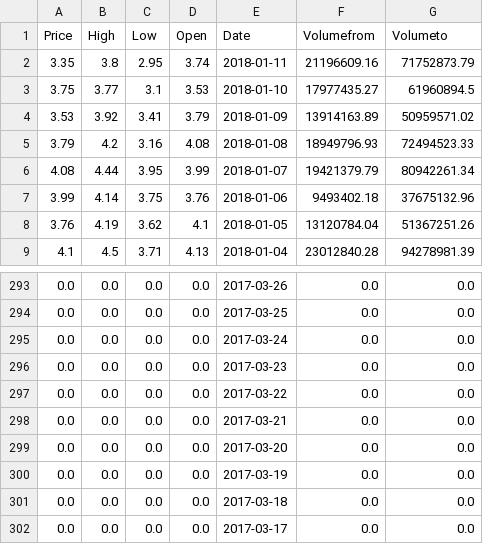
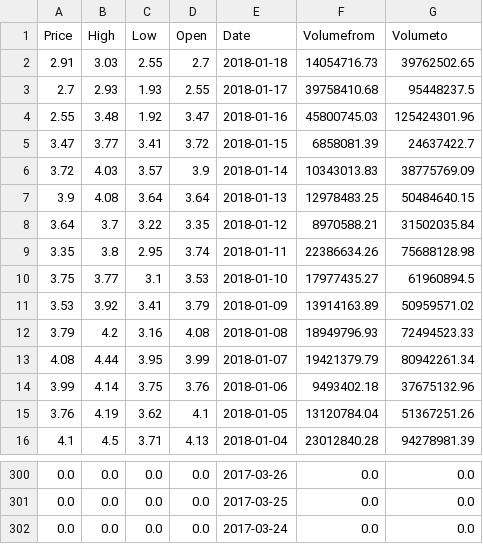
Before and after one commit to Raudaschl/historical_crypto_trade_simulator, a CSV file: iot.csv, drawn as a sheet; only a part is shown, gaps mark what is left out.

```diff
--- a/iot.csv
+++ b/iot.csv
@@ -1,3 +1,10 @@
 Price,High,Low,Open,Date,Volumefrom,Volumeto
-3.35,3.8,2.95,3.74,2018-01-11,21196609.16,71752873.79
+2.91,3.03,2.55,2.7,2018-01-18,14054716.73,39762502.65
+2.7,2.93,1.93,2.55,2018-01-17,39758410.68,95448237.5
+2.55,3.48,1.92,3.47,2018-01-16,45800745.03,125424301.96
+3.47,3.77,3.41,3.72,2018-01-15,6858081.39,24637422.7
+3.72,4.03,3.57,3.9,2018-01-14,10343013.83,38775769.09
+3.9,4.08,3.64,3.64,2018-01-13,12978483.25,50484640.15
+3.64,3.7,3.22,3.35,2018-01-12,8970588.21,31502035.84
+3.35,3.8,2.95,3.74,2018-01-11,22386634.26,75688128.98
 3.75,3.77,3.1,3.53,2018-01-10,17977435.27,61960894.5
@@ -295,8 +302 @@ Price,High,Low,Open,Date,Volumefrom,Volumeto
 0.0,0.0,0.0,0.0,2017-03-24,0.0,0.0
-0.0,0.0,0.0,0.0,2017-03-23,0.0,0.0
-0.0,0.0,0.0,0.0,2017-03-22,0.0,0.0
-0.0,0.0,0.0,0.0,2017-03-21,0.0,0.0
-0.0,0.0,0.0,0.0,2017-03-20,0.0,0.0
-0.0,0.0,0.0,0.0,2017-03-19,0.0,0.0
-0.0,0.0,0.0,0.0,2017-03-18,0.0,0.0
-0.0,0.0,0.0,0.0,2017-03-17,0.0,0.0
```
Also changed, not shown: bat.csv, bch.csv, 14 other files.
